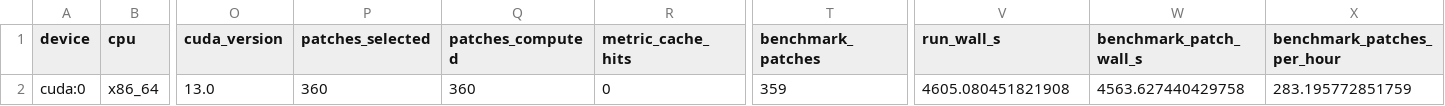
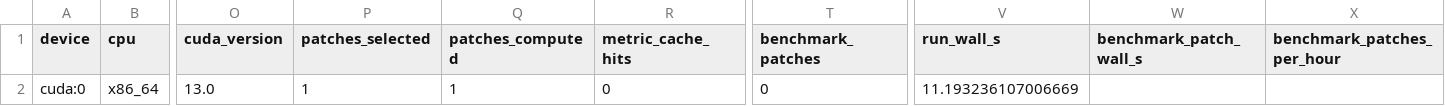
Before and after one commit to GRID4EARTH/healpix-resample, a CSV file: notebooks/tables/multi_patch_run_summary.csv, drawn as a sheet; only a part is shown, gaps mark what is left out; the diff names each change by its address in the sheet, - before the commit and + after, or states it on an @@ line.

```diff
--- a/notebooks/tables/multi_patch_run_summary.csv
+++ b/notebooks/tables/multi_patch_run_summary.csv
-P2 (patches_selected): 360
+P2 (patches_selected): 1
-Q2 (patches_computed): 360
+Q2 (patches_computed): 1
-T2 (benchmark_patches): 359
+T2 (benchmark_patches): 0
-V2 (run_wall_s): 4605.080451821908
+V2 (run_wall_s): 11.193236107006669
-W2 (benchmark_patch_wall_s): 4563.627440429758
+W2 (benchmark_patch_wall_s): (empty)
-X2 (benchmark_patches_per_hour): 283.195772851759
+X2 (benchmark_patches_per_hour): (empty)
```
Also changed, not shown: notebooks/tables/multi_patch_sites.csv, 11 other files.
